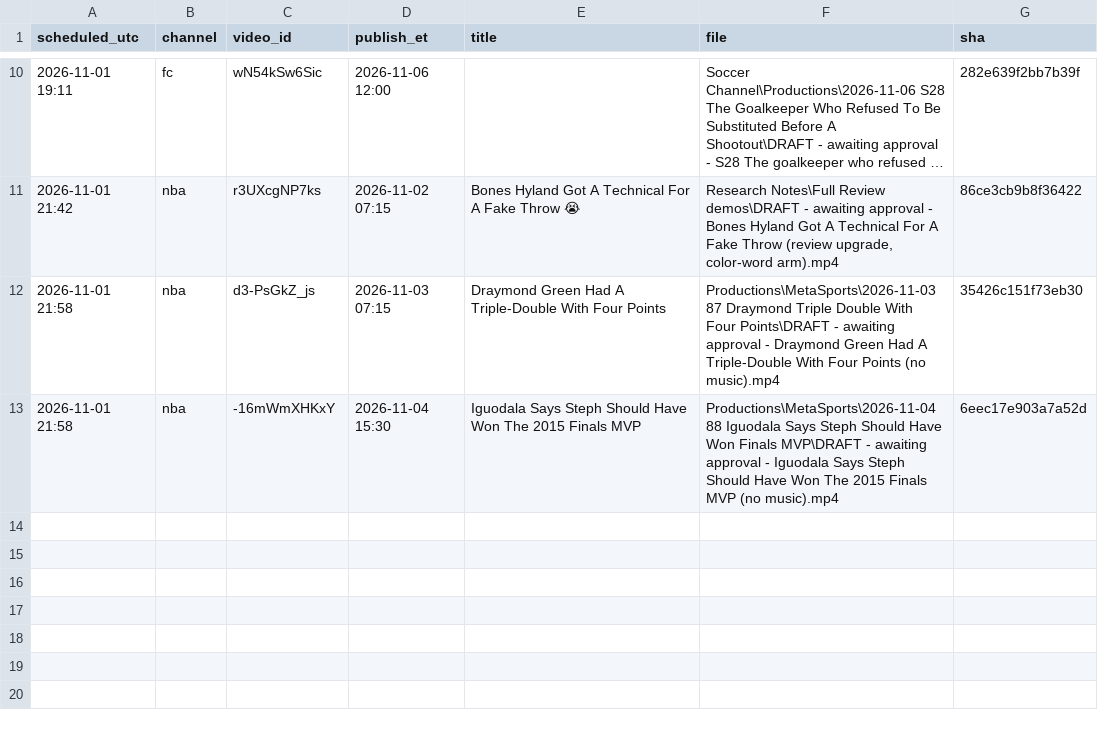
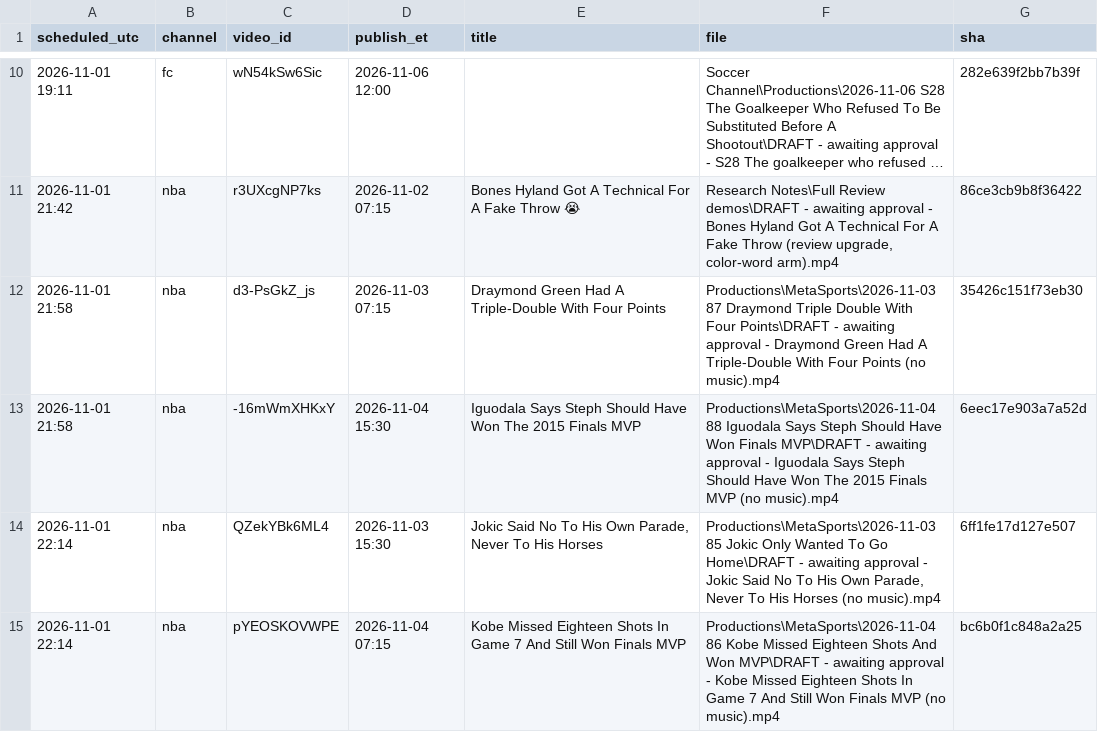
Before and after one commit to shsdhd99-netizen/metasports-shorts, a CSV file: Research Notes/Scheduled Uploads.csv, drawn as a sheet; only a part is shown, gaps mark what is left out; long unchanged cells end in …; the diff names each change by its address in the sheet, - before the commit and + after, or states it on an @@ line.

```diff
--- a/Research Notes/Scheduled Uploads.csv
+++ b/Research Notes/Scheduled Uploads.csv
+row 14: 2026-11-01 22:14 | nba | QZekYBk6ML4 | 2026-11-03 15:30 | Jokic Said No To His Own Parade, Never To His Horses | Productions\MetaSports\2026-11-03 85 Jokic Only Wanted To Go Home\DRAFT - awaiting approval - Jokic Said No To His Own Parade, Never To His Horses (no music).mp4 | 6ff1fe17d127e507
+row 15: 2026-11-01 22:14 | nba | pYEOSKOVWPE | 2026-11-04 07:15 | Kobe Missed Eighteen Shots In Game 7 And Still Won Finals MVP | Productions\MetaSports\2026-11-04 86 Kobe Missed Eighteen Shots And Won MVP\DRAFT - awaiting approval - Kobe Missed Eighteen Shots In Game 7 And Still Won Finals MVP (no music).mp4 | bc6b0f1c848a2a25
```
Also changed, not shown: Research Notes/Idea Gauge Log.csv.
